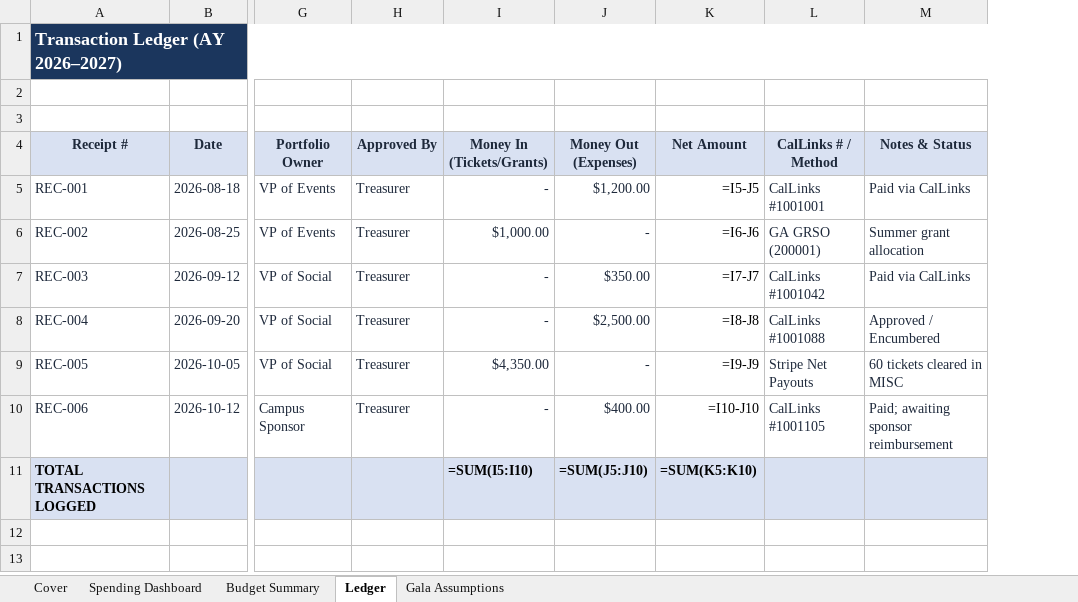
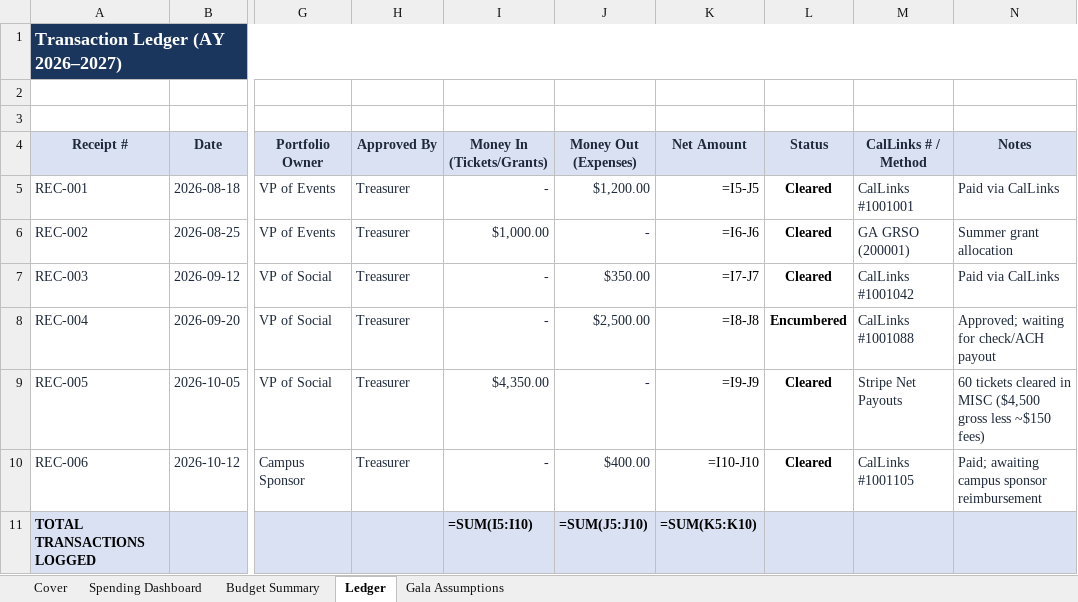
Before and after one commit to alyeung/berkeley-callink-engage-finance, an Excel workbook: skills/budget-reconcile/examples/sample_budget.xlsx, sheet Ledger, drawn as a sheet; only a part is shown, gaps mark what is left out; values as stored, in another font and other column widths than the file's, no borders; formulas without a stored value are shown as written; addresses are those after the commit; the diff names each change by its address in the sheet, - before the commit and + after, or states it on an @@ line.

Commit message:
feat: add Ledger Status column, built-in Bank Rec tie-out, plugin.json, and zero-setup README

```diff
--- a/skills/budget-reconcile/examples/sample_budget.xlsx (sheet Ledger)
+++ b/skills/budget-reconcile/examples/sample_budget.xlsx (sheet Ledger)
+column L (Status), rows 5-10: Cleared | Cleared | Cleared | Encumbered | Cleared | Cleared
-N4: Notes & Status
+N4: Notes
-N8 (Notes): Approved / Encumbered
+N8 (Notes): Approved; waiting for check/ACH payout
-N9 (Notes): 60 tickets cleared in MISC
+N9 (Notes): 60 tickets cleared in MISC ($4,500 gross less ~$150 fees)
-N10 (Notes): Paid; awaiting sponsor reimbursement
+N10 (Notes): Paid; awaiting campus sponsor reimbursement
```
Also changed, not shown: sheet Spending Dashboard, sheet Cover, 5 other files.
